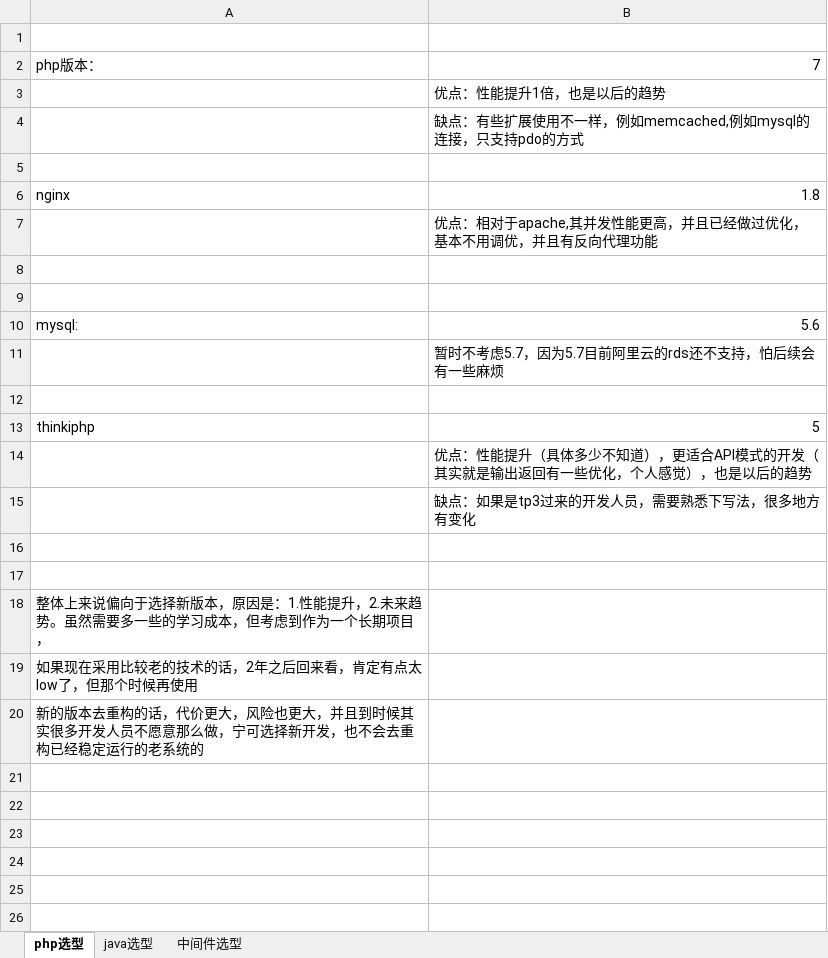
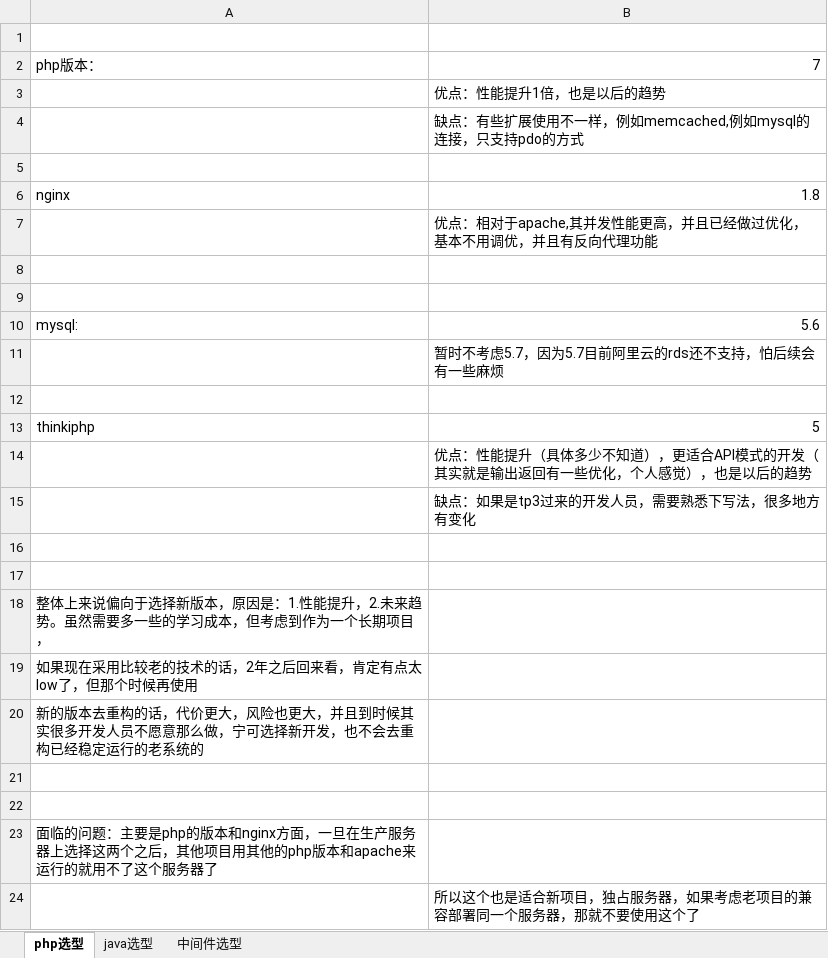
Before and after one commit to chenrongguang/WorkDoc, an Excel workbook: 电子签约平台/流程梳理/7-技术选型.xlsx, sheet php选型, drawn as a sheet; values as stored, in another font and other column widths than the file's, no borders; the diff names each change by its address in the sheet, - before the commit and + after, or states it on an @@ line.

```diff
--- a/电子签约平台/流程梳理/7-技术选型.xlsx (sheet php选型)
+++ b/电子签约平台/流程梳理/7-技术选型.xlsx (sheet php选型)
+row 21: (empty)
+row 22: (empty)
+row 23: 面临的问题：主要是php的版本和nginx方面，一旦在生产服务器上选择这两个之后，其他项目用其他的php版本和apache来运行的就用不了这个服务器了
+row 24:  | 所以这个也是适合新项目，独占服务器，如果考虑老项目的兼容部署同一个服务器，那就不要使用这个了
```
Also changed, not shown: 电子签约平台/流程梳理/1-需求描述.xlsx, 电子签约平台/环境安装-部署等.xlsx, 18 other files.
